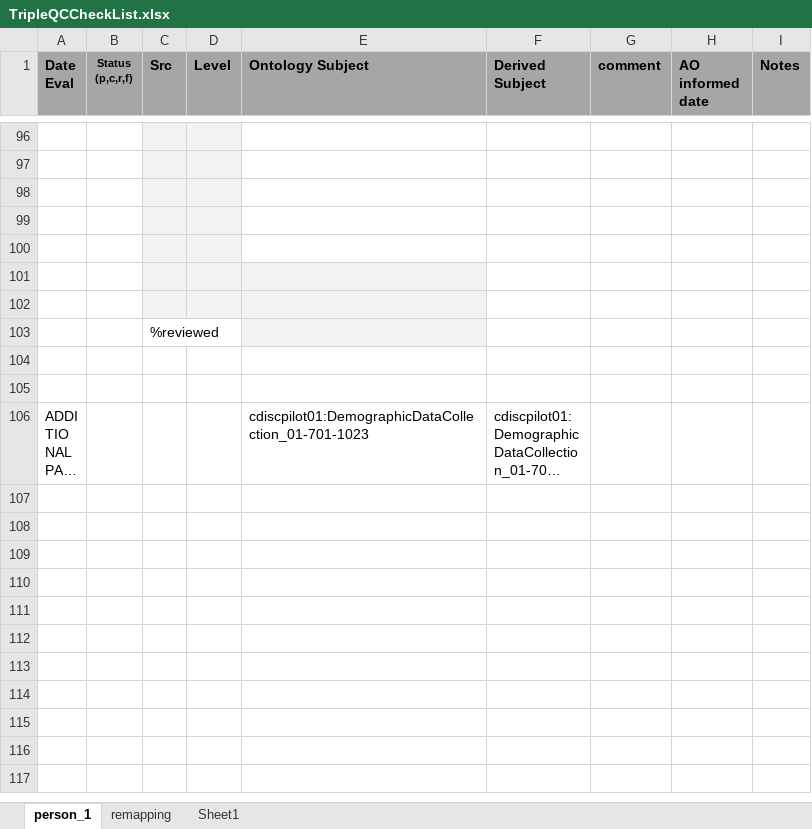
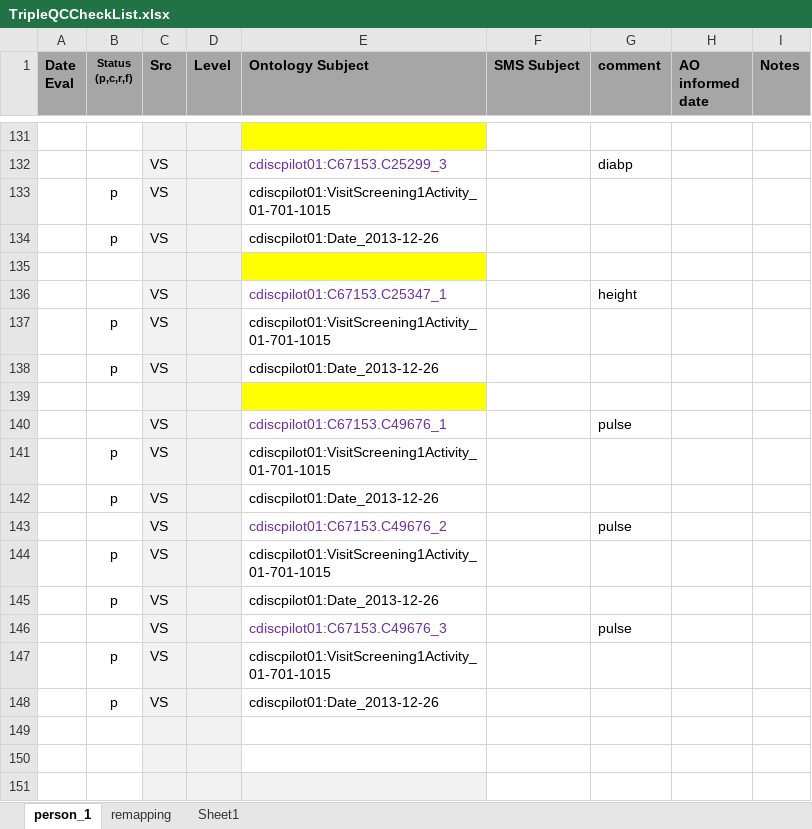
Before and after one commit to phuse-org/CTDasRDF, an Excel workbook: r/validation/TripleQCCheckList.xlsx, sheet person_1, drawn as a sheet; only a part is shown, gaps mark what is left out; the shorter side is filled out with more unchanged rows; long unchanged cells end in …; values as stored, in another font and other column widths than the file's, no borders; conditional formats not drawn; addresses are those after the commit; the diff covers the shown part only; the diff names each change by its address in the sheet, - before the commit and + after, or states it on an @@ line.

```diff
--- a/r/validation/TripleQCCheckList.xlsx (sheet person_1)
+++ b/r/validation/TripleQCCheckList.xlsx (sheet person_1)
-F1: Derived Subject
+F1: SMS Subject
-E131 fill: none
+E131 fill: #FFFF00
+row 132:  |  | VS |  | cdiscpilot01:C67153.C25299_3 |  | diabp
+row 133:  | p | VS |  | cdiscpilot01:VisitScreening1Activity_01-701-1015
+row 134:  | p | VS |  | cdiscpilot01:Date_2013-12-26
-E135 fill: none
+E135 fill: #FFFF00
+row 136:  |  | VS |  | cdiscpilot01:C67153.C25347_1 |  | height
+row 137:  | p | VS |  | cdiscpilot01:VisitScreening1Activity_01-701-1015
+row 138:  | p | VS |  | cdiscpilot01:Date_2013-12-26
-E139 fill: none
+E139 fill: #FFFF00
+row 140:  |  | VS |  | cdiscpilot01:C67153.C49676_1 |  | pulse
+row 141:  | p | VS |  | cdiscpilot01:VisitScreening1Activity_01-701-1015
+row 142:  | p | VS |  | cdiscpilot01:Date_2013-12-26
+row 143:  |  | VS |  | cdiscpilot01:C67153.C49676_2 |  | pulse
+row 144:  | p | VS |  | cdiscpilot01:VisitScreening1Activity_01-701-1015
+row 145:  | p | VS |  | cdiscpilot01:Date_2013-12-26
+row 146:  |  | VS |  | cdiscpilot01:C67153.C49676_3 |  | pulse
+row 147:  | p | VS |  | cdiscpilot01:VisitScreening1Activity_01-701-1015
+row 148:  | p | VS |  | cdiscpilot01:Date_2013-12-26
```
Also changed, not shown: 35 added rows elsewhere in this sheet, 9 other files.
